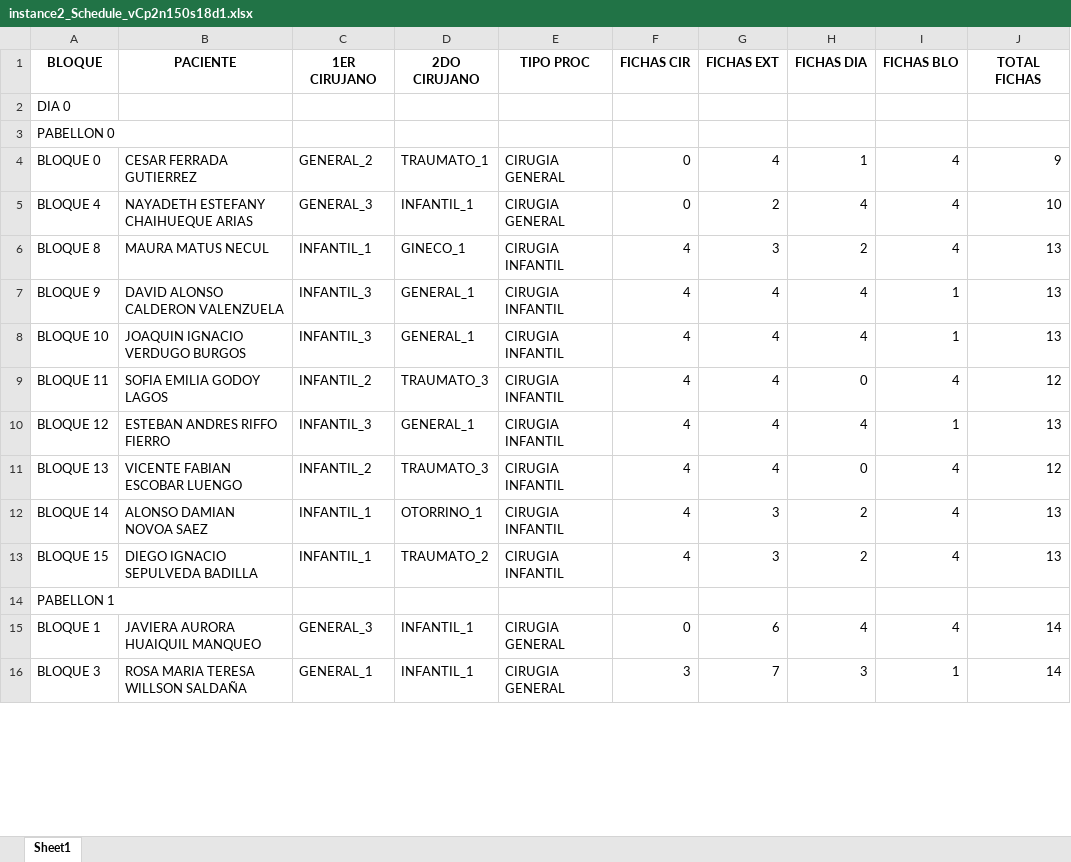
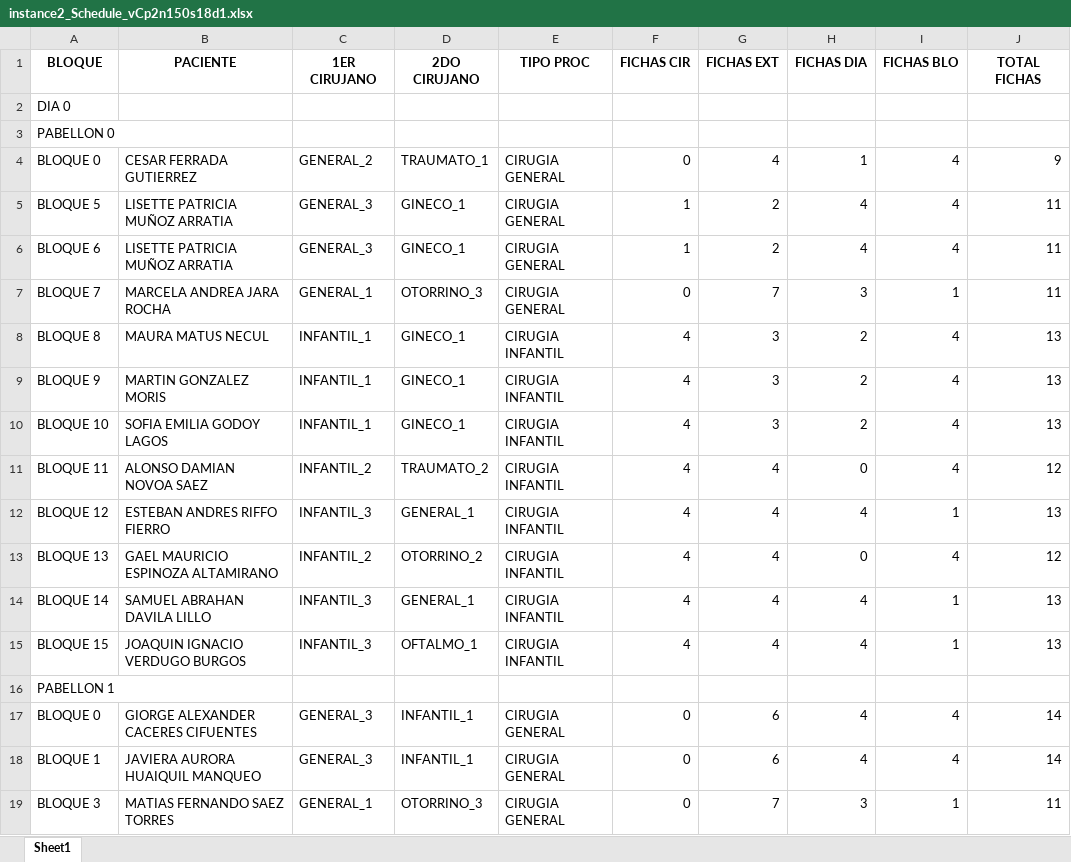
Before and after one commit to Franri3008/Tesis, an Excel workbook: output/LPM/instance2_Schedule_vCp2n150s18d1.xlsx, sheet Sheet1, drawn as a sheet; only a part is shown; values as stored, in another font and other column widths than the file's, no borders; addresses are those after the commit; the diff covers the shown part only; the diff names each change by its address in the sheet, - before the commit and + after, or states it on an @@ line.

```diff
--- a/output/LPM/instance2_Schedule_vCp2n150s18d1.xlsx (sheet Sheet1)
+++ b/output/LPM/instance2_Schedule_vCp2n150s18d1.xlsx (sheet Sheet1)
-A5 (BLOQUE): BLOQUE 4
+A5 (BLOQUE): BLOQUE 5
-B5 (PACIENTE): NAYADETH ESTEFANY CHAIHUEQUE ARIAS
+B5 (PACIENTE): LISETTE PATRICIA MUÑOZ ARRATIA
-D5 (2DO CIRUJANO): INFANTIL_1
+D5 (2DO CIRUJANO): GINECO_1
-F5 (FICHAS CIR): 0
+F5 (FICHAS CIR): 1
-J5 (TOTAL FICHAS): 10
+J5 (TOTAL FICHAS): 11
+row 6: BLOQUE 6 | LISETTE PATRICIA MUÑOZ ARRATIA | GENERAL_3 | GINECO_1 | CIRUGIA GENERAL | 1 | 2 | 4 | 4 | 11
+row 7: BLOQUE 7 | MARCELA ANDREA JARA ROCHA | GENERAL_1 | OTORRINO_3 | CIRUGIA GENERAL | 0 | 7 | 3 | 1 | 11
-B9 (PACIENTE): DAVID ALONSO CALDERON VALENZUELA
+B9 (PACIENTE): MARTIN GONZALEZ MORIS
-C9:C10 (1ER CIRUJANO): INFANTIL_3
+C9:C10 (1ER CIRUJANO): INFANTIL_1
-D9:D10 (2DO CIRUJANO): GENERAL_1
+D9:D10 (2DO CIRUJANO): GINECO_1
-G9:G10 (FICHAS EXT): 4
+G9:G10 (FICHAS EXT): 3
-H9:H10 (FICHAS DIA): 4
+H9:H10 (FICHAS DIA): 2
-I9:I10 (FICHAS BLO): 1
+I9:I10 (FICHAS BLO): 4
-B10 (PACIENTE): JOAQUIN IGNACIO VERDUGO BURGOS
+B10 (PACIENTE): SOFIA EMILIA GODOY LAGOS
-B11 (PACIENTE): SOFIA EMILIA GODOY LAGOS
+B11 (PACIENTE): ALONSO DAMIAN NOVOA SAEZ
-D11 (2DO CIRUJANO): TRAUMATO_3
+D11 (2DO CIRUJANO): TRAUMATO_2
-B13 (PACIENTE): VICENTE FABIAN ESCOBAR LUENGO
+B13 (PACIENTE): GAEL MAURICIO ESPINOZA ALTAMIRANO
-D13 (2DO CIRUJANO): TRAUMATO_3
+D13 (2DO CIRUJANO): OTORRINO_2
-B14 (PACIENTE): ALONSO DAMIAN NOVOA SAEZ
+B14 (PACIENTE): SAMUEL ABRAHAN DAVILA LILLO
-C14:C15 (1ER CIRUJANO): INFANTIL_1
+C14:C15 (1ER CIRUJANO): INFANTIL_3
-D14 (2DO CIRUJANO): OTORRINO_1
+D14 (2DO CIRUJANO): GENERAL_1
-G14:G15 (FICHAS EXT): 3
+G14:G15 (FICHAS EXT): 4
-H14:H15 (FICHAS DIA): 2
+H14:H15 (FICHAS DIA): 4
-I14:I15 (FICHAS BLO): 4
+I14:I15 (FICHAS BLO): 1
-B15 (PACIENTE): DIEGO IGNACIO SEPULVEDA BADILLA
+B15 (PACIENTE): JOAQUIN IGNACIO VERDUGO BURGOS
-D15 (2DO CIRUJANO): TRAUMATO_2
+D15 (2DO CIRUJANO): OFTALMO_1
+row 17: BLOQUE 0 | GIORGE ALEXANDER CACERES CIFUENTES | GENERAL_3 | INFANTIL_1 | CIRUGIA GENERAL | 0 | 6 | 4 | 4 | 14
-B19 (PACIENTE): ROSA MARIA TERESA WILLSON SALDAÑA
+B19 (PACIENTE): MATIAS FERNANDO SAEZ TORRES
-D19 (2DO CIRUJANO): INFANTIL_1
+D19 (2DO CIRUJANO): OTORRINO_3
-F19 (FICHAS CIR): 3
+F19 (FICHAS CIR): 0
-J19 (TOTAL FICHAS): 14
+J19 (TOTAL FICHAS): 11
```
Also changed, not shown: 10 added rows, 10 removed rows and 93 edited cells elsewhere in this sheet, output/LPM/ejec_output.xlsx, output/LPM/instance1_Schedule_vCp2n150s12d1.xlsx, 8 other files.
